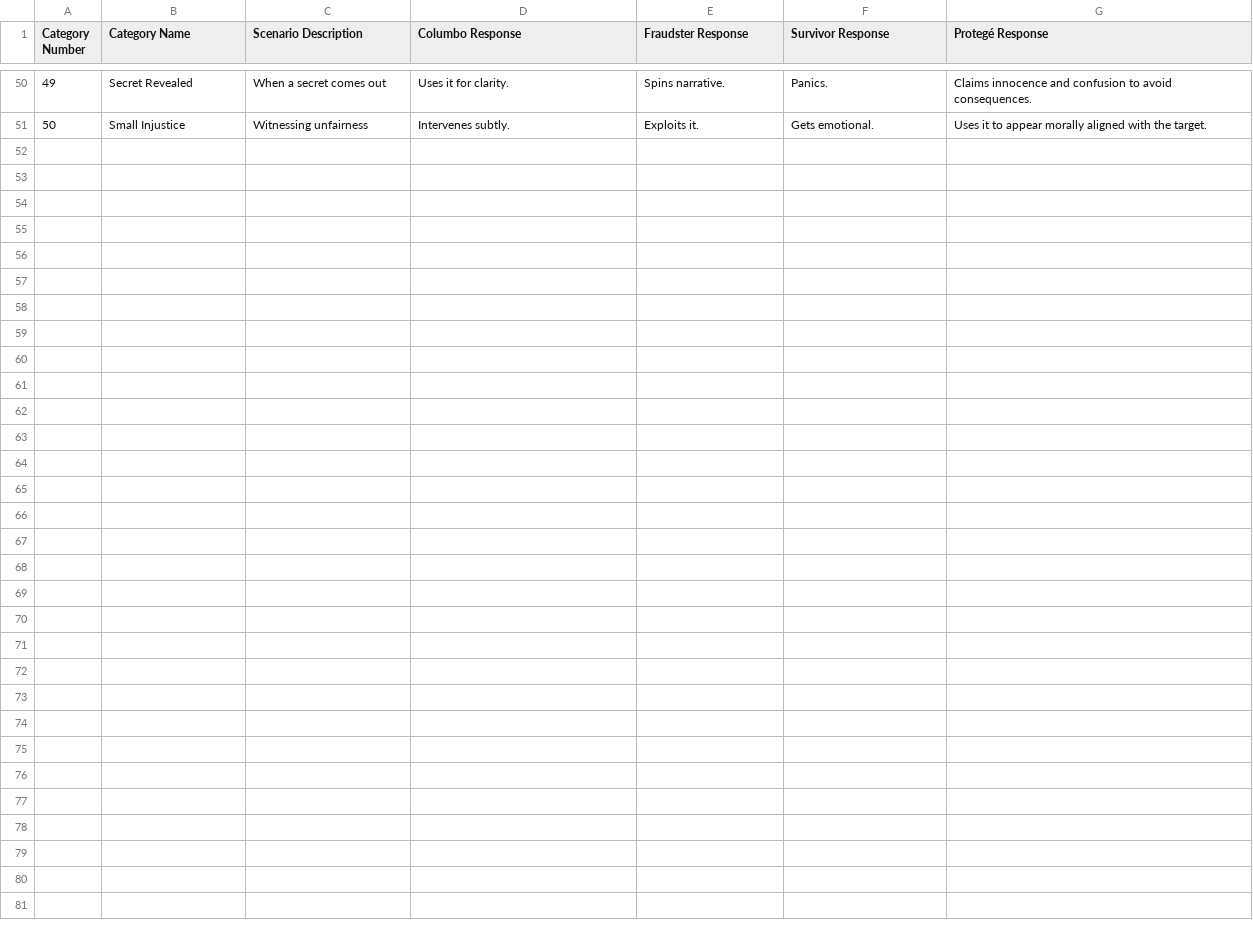
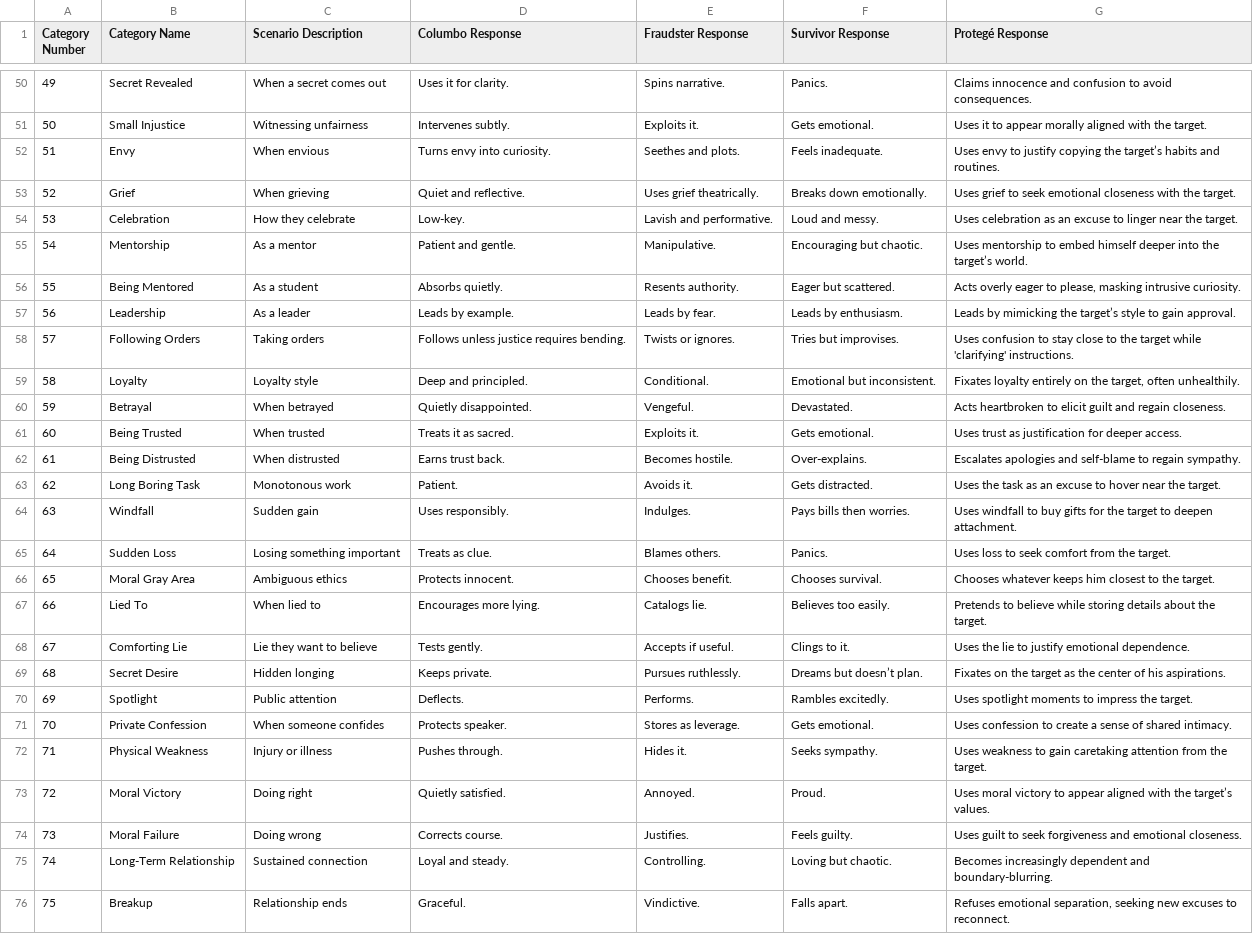
Before and after one commit to bradgeigermanager-sketch/3-Personality-Archetypes, a CSV file: 4_suspicious_personality_archetypes.csv, drawn as a sheet; only a part is shown, gaps mark what is left out; the diff names each change by its address in the sheet, - before the commit and + after, or states it on an @@ line.

Commit message:
Add new personality archetypes to CSV

```diff
--- a/4_suspicious_personality_archetypes.csv
+++ b/4_suspicious_personality_archetypes.csv
+row 52: 51 | Envy | When envious | Turns envy into curiosity. | Seethes and plots. | Feels inadequate. | Uses envy to justify copying the target’s habits and routines.
+row 53: 52 | Grief | When grieving | Quiet and reflective. | Uses grief theatrically. | Breaks down emotionally. | Uses grief to seek emotional closeness with the target.
+row 54: 53 | Celebration | How they celebrate | Low-key. | Lavish and performative. | Loud and messy. | Uses celebration as an excuse to linger near the target.
+row 55: 54 | Mentorship | As a mentor | Patient and gentle. | Manipulative. | Encouraging but chaotic. | Uses mentorship to embed himself deeper into the target’s world.
+row 56: 55 | Being Mentored | As a student | Absorbs quietly. | Resents authority. | Eager but scattered. | Acts overly eager to please, masking intrusive curiosity.
+row 57: 56 | Leadership | As a leader | Leads by example. | Leads by fear. | Leads by enthusiasm. | Leads by mimicking the target’s style to gain approval.
+row 58: 57 | Following Orders | Taking orders | Follows unless justice requires bending. | Twists or ignores. | Tries but improvises. | Uses confusion to stay close to the target while 'clarifying' instructions.
+row 59: 58 | Loyalty | Loyalty style | Deep and principled. | Conditional. | Emotional but inconsistent. | Fixates loyalty entirely on the target, often unhealthily.
+row 60: 59 | Betrayal | When betrayed | Quietly disappointed. | Vengeful. | Devastated. | Acts heartbroken to elicit guilt and regain closeness.
+row 61: 60 | Being Trusted | When trusted | Treats it as sacred. | Exploits it. | Gets emotional. | Uses trust as justification for deeper access.
+row 62: 61 | Being Distrusted | When distrusted | Earns trust back. | Becomes hostile. | Over-explains. | Escalates apologies and self-blame to regain sympathy.
+row 63: 62 | Long Boring Task | Monotonous work | Patient. | Avoids it. | Gets distracted. | Uses the task as an excuse to hover near the target.
+row 64: 63 | Windfall | Sudden gain | Uses responsibly. | Indulges. | Pays bills then worries. | Uses windfall to buy gifts for the target to deepen attachment.
+row 65: 64 | Sudden Loss | Losing something important | Treats as clue. | Blames others. | Panics. | Uses loss to seek comfort from the target.
+row 66: 65 | Moral Gray Area | Ambiguous ethics | Protects innocent. | Chooses benefit. | Chooses survival. | Chooses whatever keeps him closest to the target.
+row 67: 66 | Lied To | When lied to | Encourages more lying. | Catalogs lie. | Believes too easily. | Pretends to believe while storing details about the target.
+row 68: 67 | Comforting Lie | Lie they want to believe | Tests gently. | Accepts if useful. | Clings to it. | Uses the lie to justify emotional dependence.
+row 69: 68 | Secret Desire | Hidden longing | Keeps private. | Pursues ruthlessly. | Dreams but doesn’t plan. | Fixates on the target as the center of his aspirations.
+row 70: 69 | Spotlight | Public attention | Deflects. | Performs. | Rambles excitedly. | Uses spotlight moments to impress the target.
+row 71: 70 | Private Confession | When someone confides | Protects speaker. | Stores as leverage. | Gets emotional. | Uses confession to create a sense of shared intimacy.
+row 72: 71 | Physical Weakness | Injury or illness | Pushes through. | Hides it. | Seeks sympathy. | Uses weakness to gain caretaking attention from the target.
+row 73: 72 | Moral Victory | Doing right | Quietly satisfied. | Annoyed. | Proud. | Uses moral victory to appear aligned with the target’s values.
+row 74: 73 | Moral Failure | Doing wrong | Corrects course. | Justifies. | Feels guilty. | Uses guilt to seek forgiveness and emotional closeness.
+row 75: 74 | Long-Term Relationship | Sustained connection | Loyal and steady. | Controlling. | Loving but chaotic. | Becomes increasingly dependent and boundary-blurring.
+row 76: 75 | Breakup | Relationship ends | Graceful. | Vindictive. | Falls apart. | Refuses emotional separation, seeking new excuses to reconnect.
```
